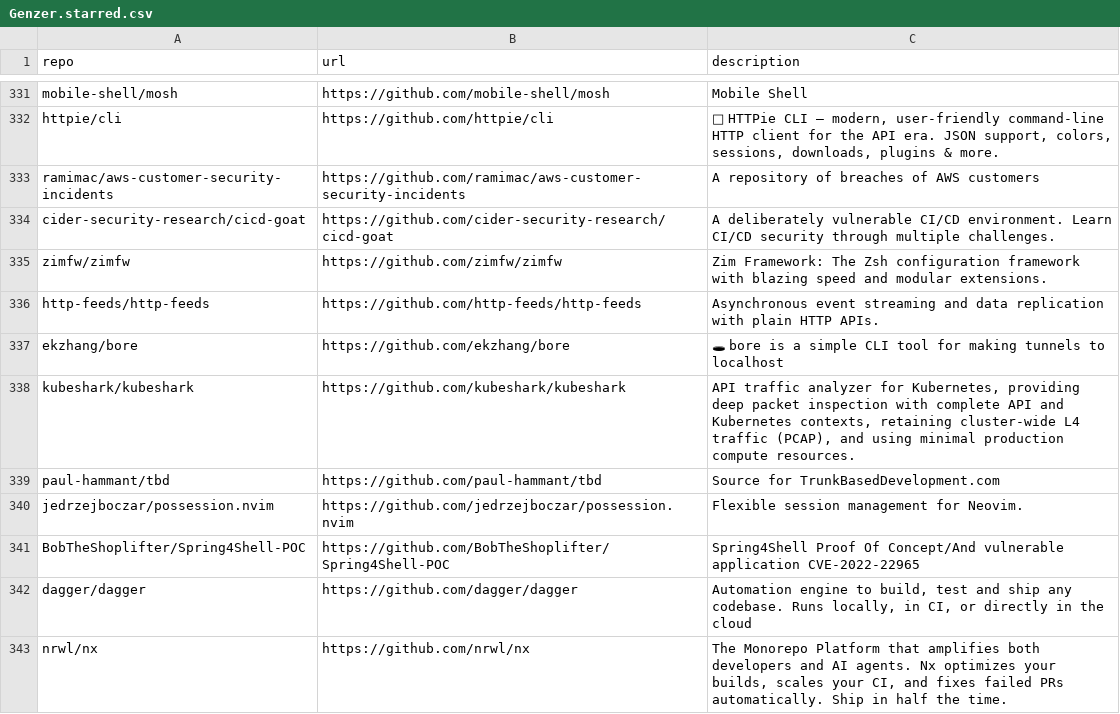
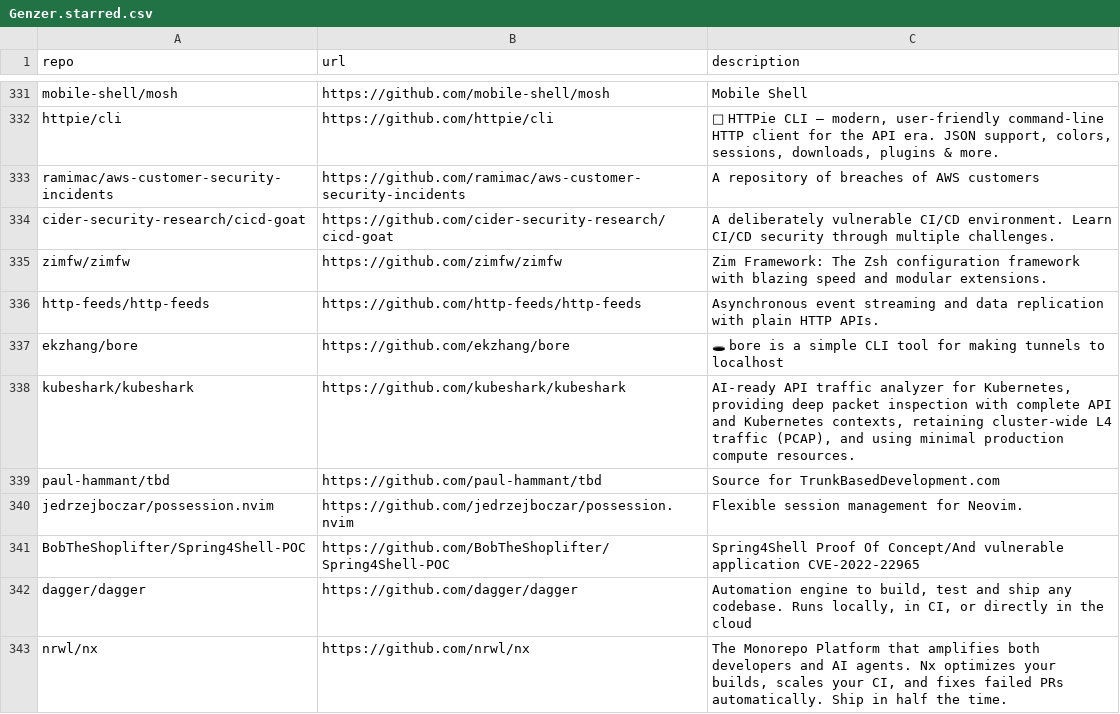
Before and after one commit to Genzer/starred-github-repos, a CSV file: Genzer.starred.csv, drawn as a sheet; only a part is shown, gaps mark what is left out.

```diff
--- a/Genzer.starred.csv
+++ b/Genzer.starred.csv
@@ -337,3 +337,3 @@
 "ekzhang/bore","https://github.com/ekzhang/bore","🕳 bore is a simple CLI tool for making tunnels to localhost"
-"kubeshark/kubeshark","https://github.com/kubeshark/kubeshark","API traffic analyzer for Kubernetes, providing deep packet inspection with complete API and Kubernetes contexts, retaining cluster-wide L4 traffic (PCAP), and using minimal production compute resources."
+"kubeshark/kubeshark","https://github.com/kubeshark/kubeshark","AI-ready API traffic analyzer for Kubernetes, providing deep packet inspection with complete API and Kubernetes contexts, retaining cluster-wide L4 traffic (PCAP), and using minimal production compute resources."
 "paul-hammant/tbd","https://github.com/paul-hammant/tbd","Source for TrunkBasedDevelopment.com"
```
